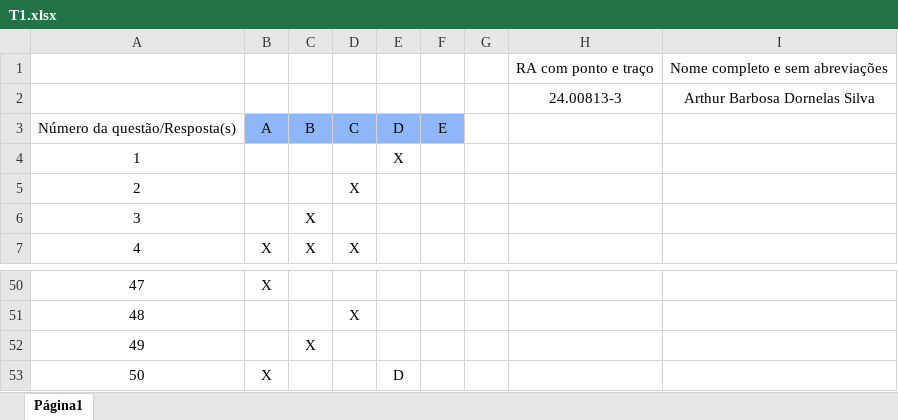
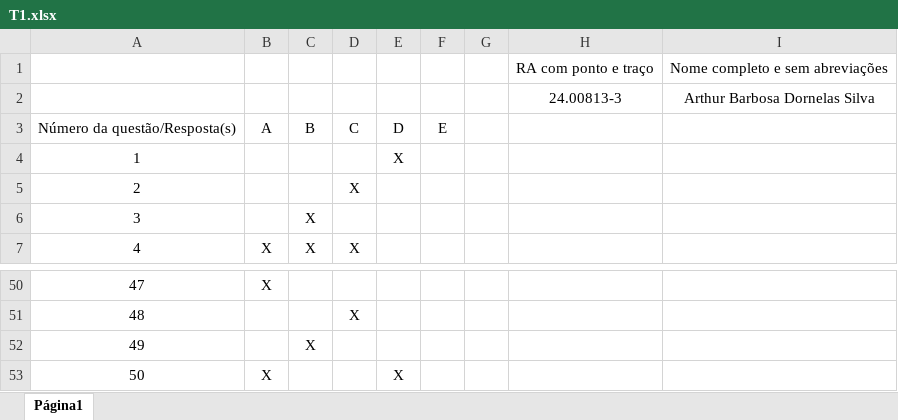
Before and after one commit to arthurbarbosadornelassilva/2025_semestre_4, an Excel workbook: Dev Multiplataforma/atividades_t1_t2/T1.xlsx, sheet Página1, drawn as a sheet; only a part is shown, gaps mark what is left out; values as stored, in another font and other column widths than the file's, no borders; table styles not drawn; the diff names each change by its address in the sheet, - before the commit and + after, or states it on an @@ line.

```diff
--- a/Dev Multiplataforma/atividades_t1_t2/T1.xlsx (sheet Página1)
+++ b/Dev Multiplataforma/atividades_t1_t2/T1.xlsx (sheet Página1)
-B3:F3 fill: #8EB6F8
+B3:F3 fill: none
-E53: D
+E53: X
```
Also changed, not shown: 23 other files.
